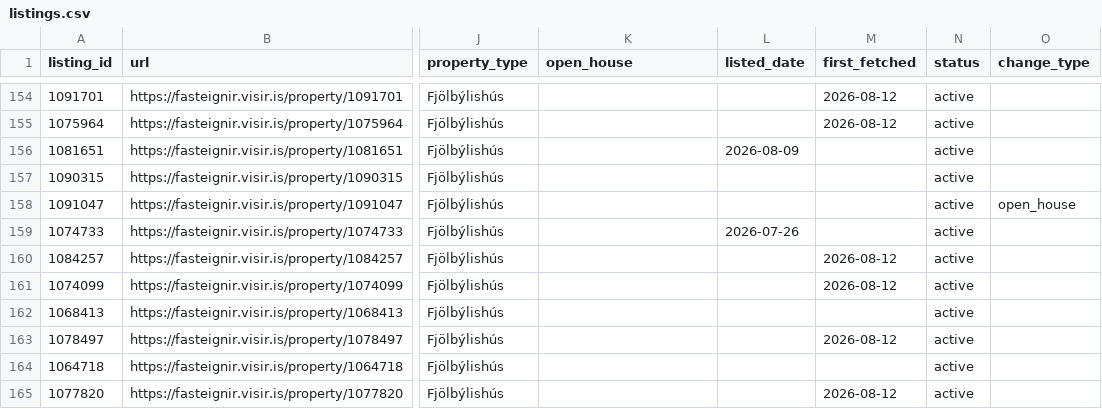
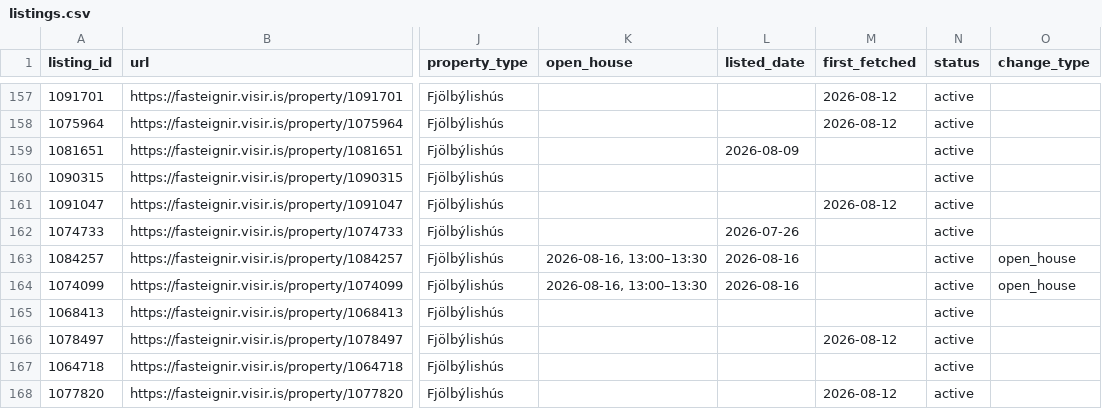
Before and after one commit to alruts/fasteignir-listing-monitor, a CSV file: data/listings.csv, drawn as a sheet; only a part is shown, gaps mark what is left out; addresses are those after the commit; the diff covers the shown part only; the diff names each change by its address in the sheet, - before the commit and + after, or states it on an @@ line.

Commit message:
Update house listings

```diff
--- a/data/listings.csv
+++ b/data/listings.csv
-M161 (first_fetched): (empty)
+M161 (first_fetched): 2026-08-12
-O161 (change_type): open_house
+O161 (change_type): (empty)
-K163:K164 (open_house): (empty)
+K163:K164 (open_house): 2026-08-16, 13:00–13:30
-L163:L164 (listed_date): (empty)
+L163:L164 (listed_date): 2026-08-16
-M163:M164 (first_fetched): 2026-08-12
+M163:M164 (first_fetched): (empty)
-O163:O164 (change_type): (empty)
+O163:O164 (change_type): open_house
```
Also changed, not shown: 4 added rows and 28 edited cells elsewhere in this file, 2 other files.
